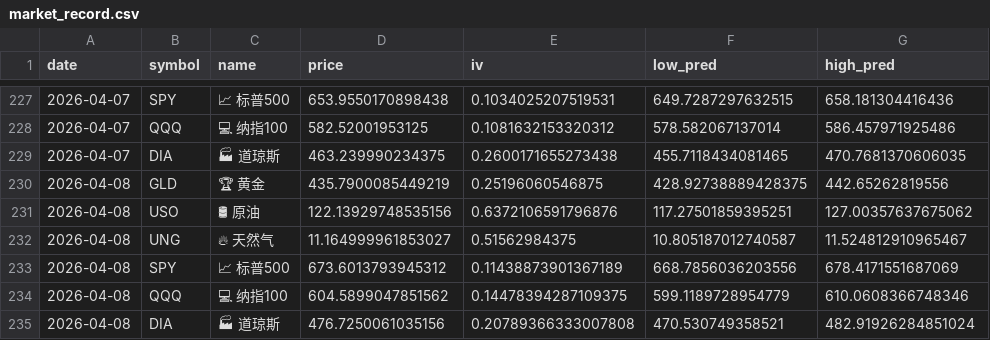
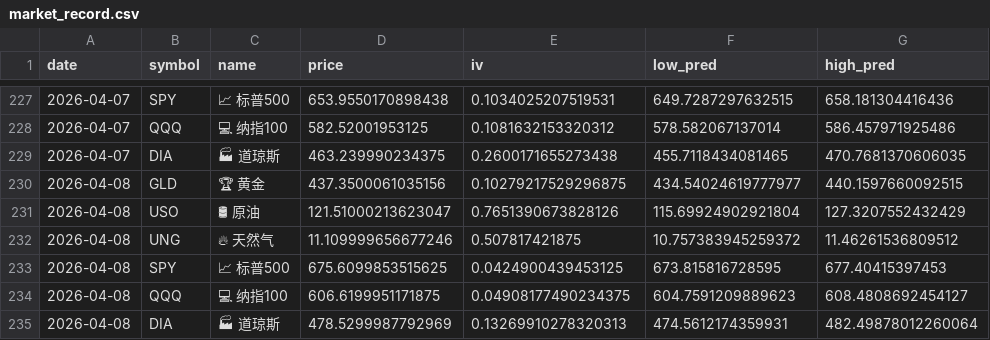
Before and after one commit to dancai1024/dancaidaily-market-Databot, a CSV file: market_record.csv, drawn as a sheet; only a part is shown, gaps mark what is left out; the diff names each change by its address in the sheet, - before the commit and + after, or states it on an @@ line.

```diff
--- a/market_record.csv
+++ b/market_record.csv
-D230 (price): 435.7900085449219
+D230 (price): 437.3500061035156
-E230 (iv): 0.25196060546875
+E230 (iv): 0.10279217529296875
-F230 (low_pred): 428.92738889428375
+F230 (low_pred): 434.54024619777977
-G230 (high_pred): 442.65262819556
+G230 (high_pred): 440.1597660092515
-D231 (price): 122.13929748535156
+D231 (price): 121.51000213623047
-E231 (iv): 0.6372106591796876
+E231 (iv): 0.7651390673828126
-F231 (low_pred): 117.27501859395251
+F231 (low_pred): 115.69924902921804
-G231 (high_pred): 127.00357637675062
+G231 (high_pred): 127.3207552432429
-D232 (price): 11.164999961853027
+D232 (price): 11.109999656677246
-E232 (iv): 0.51562984375
+E232 (iv): 0.507817421875
-F232 (low_pred): 10.805187012740587
+F232 (low_pred): 10.757383945259372
-G232 (high_pred): 11.524812910965467
+G232 (high_pred): 11.46261536809512
-D233 (price): 673.6013793945312
+D233 (price): 675.6099853515625
-E233 (iv): 0.11438873901367189
+E233 (iv): 0.0424900439453125
-F233 (low_pred): 668.7856036203556
+F233 (low_pred): 673.815816728595
-G233 (high_pred): 678.4171551687069
+G233 (high_pred): 677.40415397453
-D234 (price): 604.5899047851562
+D234 (price): 606.6199951171875
-E234 (iv): 0.14478394287109375
+E234 (iv): 0.04908177490234375
-F234 (low_pred): 599.1189728954779
+F234 (low_pred): 604.7591209889623
-G234 (high_pred): 610.0608366748346
+G234 (high_pred): 608.4808692454127
-D235 (price): 476.7250061035156
+D235 (price): 478.5299987792969
-E235 (iv): 0.20789366333007808
+E235 (iv): 0.13269910278320313
-F235 (low_pred): 470.530749358521
+F235 (low_pred): 474.5612174359931
-G235 (high_pred): 482.91926284851024
+G235 (high_pred): 482.49878012260064
```
